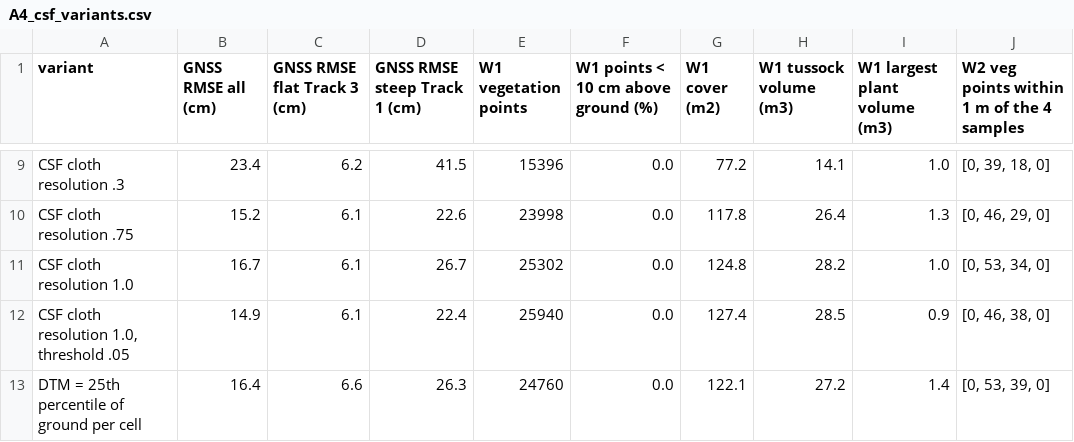
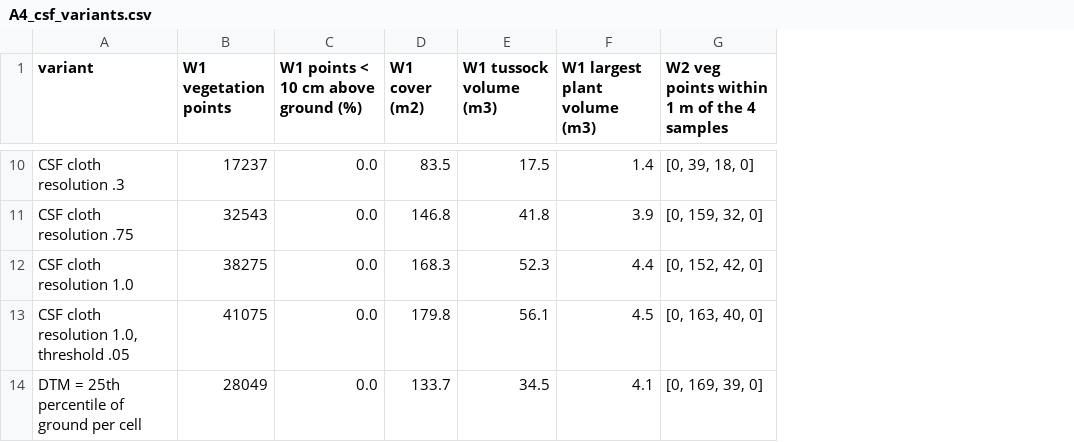
Before and after one commit to evpalli/zandmotor-biomass-pointclouds, a CSV file: tables/A4_csf_variants.csv, drawn as a sheet; only a part is shown, gaps mark what is left out; removed rows and columns are numbered as before the commit, all else as after; the diff covers the shown part only; the diff names each change by its address in the sheet, - before the commit and + after, or states it on an @@ line.

```diff
--- a/tables/A4_csf_variants.csv
+++ b/tables/A4_csf_variants.csv
-column B (GNSS RMSE all (cm)), rows 9-13: 23.4 | 15.2 | 16.7 | 14.9 | 16.4
-column C (GNSS RMSE flat Track 3 (cm)), rows 9-13: 6.2 | 6.1 | 6.1 | 6.1 | 6.6
-column D (GNSS RMSE steep Track 1 (cm)), rows 9-13: 41.5 | 22.6 | 26.7 | 22.4 | 26.3
-B10 (W1 vegetation points): 15396
+B10 (W1 vegetation points): 17237
-D10 (W1 cover (m2)): 77.2
+D10 (W1 cover (m2)): 83.5
-E10 (W1 tussock volume (m3)): 14.1
+E10 (W1 tussock volume (m3)): 17.5
-F10 (W1 largest plant volume (m3)): 1.0
+F10 (W1 largest plant volume (m3)): 1.4
-B11 (W1 vegetation points): 23998
+B11 (W1 vegetation points): 32543
-D11 (W1 cover (m2)): 117.8
+D11 (W1 cover (m2)): 146.8
-E11 (W1 tussock volume (m3)): 26.4
+E11 (W1 tussock volume (m3)): 41.8
-F11 (W1 largest plant volume (m3)): 1.3
+F11 (W1 largest plant volume (m3)): 3.9
-G11: [0, 46, 29, 0]
+G11: [0, 159, 32, 0]
-B12 (W1 vegetation points): 25302
+B12 (W1 vegetation points): 38275
-D12 (W1 cover (m2)): 124.8
+D12 (W1 cover (m2)): 168.3
-E12 (W1 tussock volume (m3)): 28.2
+E12 (W1 tussock volume (m3)): 52.3
-F12 (W1 largest plant volume (m3)): 1.0
+F12 (W1 largest plant volume (m3)): 4.4
-G12: [0, 53, 34, 0]
+G12: [0, 152, 42, 0]
-B13 (W1 vegetation points): 25940
+B13 (W1 vegetation points): 41075
-D13 (W1 cover (m2)): 127.4
+D13 (W1 cover (m2)): 179.8
-E13 (W1 tussock volume (m3)): 28.5
+E13 (W1 tussock volume (m3)): 56.1
-F13 (W1 largest plant volume (m3)): 0.9
+F13 (W1 largest plant volume (m3)): 4.5
-G13: [0, 46, 38, 0]
+G13: [0, 163, 40, 0]
-B14 (W1 vegetation points): 24760
+B14 (W1 vegetation points): 28049
-D14 (W1 cover (m2)): 122.1
+D14 (W1 cover (m2)): 133.7
-E14 (W1 tussock volume (m3)): 27.2
+E14 (W1 tussock volume (m3)): 34.5
-F14 (W1 largest plant volume (m3)): 1.4
+F14 (W1 largest plant volume (m3)): 4.1
-G14: [0, 53, 39, 0]
+G14: [0, 169, 39, 0]
```
Also changed, not shown: 1 added row and 26 edited cells elsewhere in this file, tables/A2_colour_by_season.csv, tables/B2_sensitivity.csv, 37 other files.
